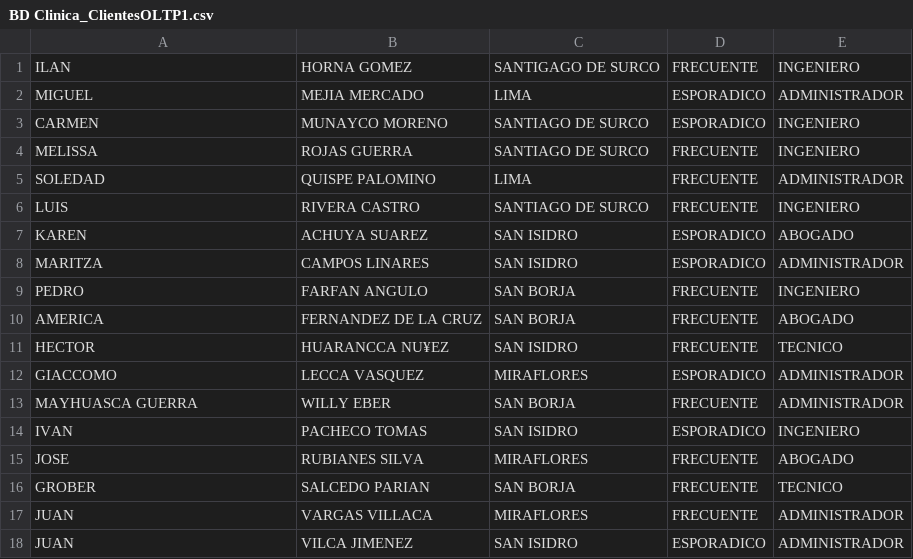
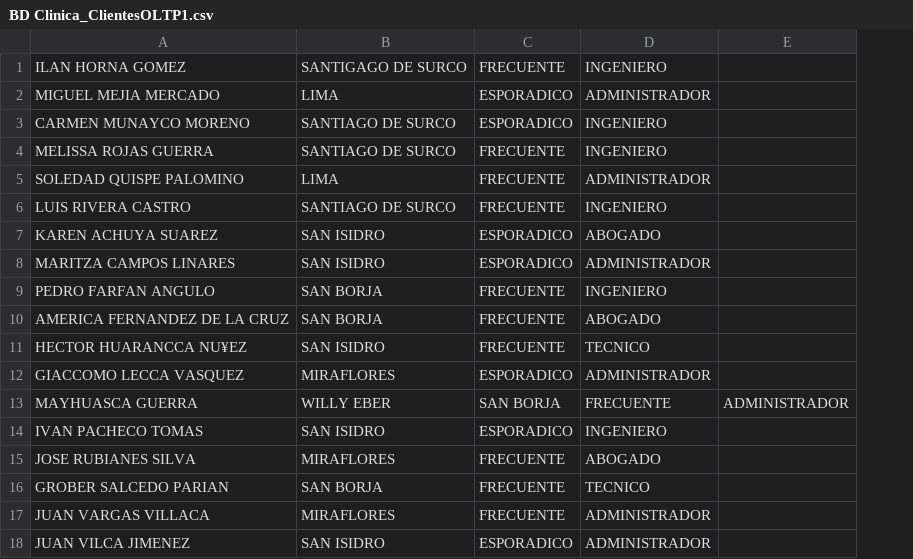
Before and after one commit to CardenasMB/BI-1, a CSV file: BD Clinica_ClientesOLTP1.csv, drawn as a sheet; removed rows and columns are numbered as before the commit, all else as after; the diff names each change by its address in the sheet, - before the commit and + after, or states it on an @@ line.

Commit message:
Update BD Clinica_ClientesOLTP1.csv

```diff
--- a/BD Clinica_ClientesOLTP1.csv
+++ b/BD Clinica_ClientesOLTP1.csv
-column B, rows 1-12: HORNA GOMEZ | MEJIA MERCADO | MUNAYCO MORENO | ROJAS GUERRA | QUISPE PALOMINO | RIVERA CASTRO | ACHUYA SUAREZ | CAMPOS LINARES | FARFAN ANGULO | FERNANDEZ DE LA CRUZ | HUARANCCA NU¥EZ | LECCA VASQUEZ; rows 14-18: PACHECO TOMAS | RUBIANES SILVA | SALCEDO PARIAN | VARGAS VILLACA | VILCA JIMENEZ
+column E, empty
-A1: ILAN
+A1: ILAN HORNA GOMEZ
-A2: MIGUEL
+A2: MIGUEL MEJIA MERCADO
-A3: CARMEN
+A3: CARMEN MUNAYCO MORENO
-A4: MELISSA
+A4: MELISSA ROJAS GUERRA
-A5: SOLEDAD
+A5: SOLEDAD QUISPE PALOMINO
-A6: LUIS
+A6: LUIS RIVERA CASTRO
-A7: KAREN
+A7: KAREN ACHUYA SUAREZ
-A8: MARITZA
+A8: MARITZA CAMPOS LINARES
-A9: PEDRO
+A9: PEDRO FARFAN ANGULO
-A10: AMERICA
+A10: AMERICA FERNANDEZ DE LA CRUZ
-A11: HECTOR
+A11: HECTOR HUARANCCA NU¥EZ
-A12: GIACCOMO
+A12: GIACCOMO LECCA VASQUEZ
-row 13: MAYHUASCA GUERRA | WILLY EBER | SAN BORJA | FRECUENTE | ADMINISTRADOR
+row 13: MAYHUASCA GUERRA | WILLY EBER | SAN BORJA | FRECUENTE | ADMINISTRADOR
-A14: IVAN
+A14: IVAN PACHECO TOMAS
-A15: JOSE
+A15: JOSE RUBIANES SILVA
-A16: GROBER
+A16: GROBER SALCEDO PARIAN
-A17: JUAN
+A17: JUAN VARGAS VILLACA
-A18: JUAN
+A18: JUAN VILCA JIMENEZ
```
